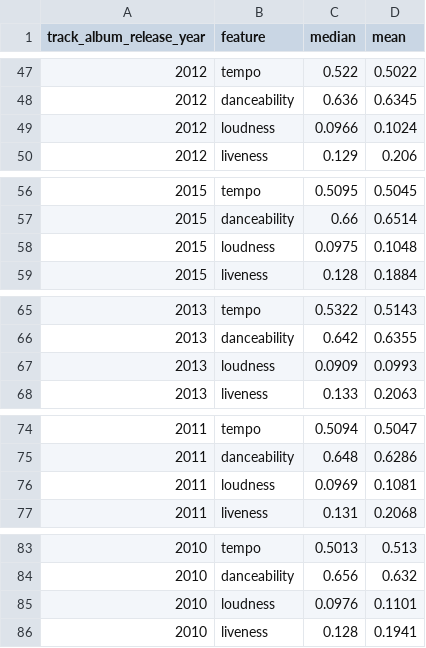
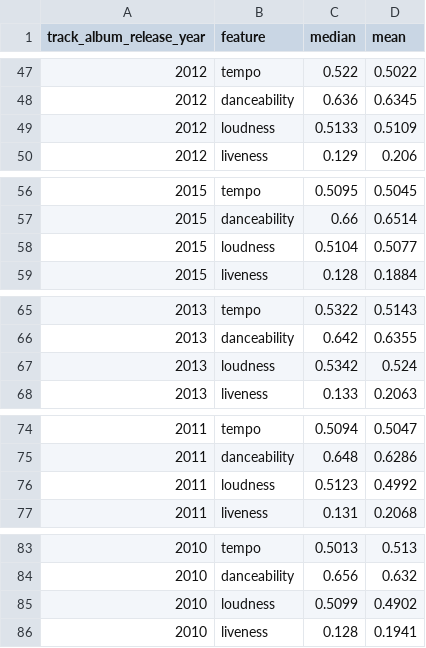
Before and after one commit to JackGeraghty/Info_Vis, a CSV file: data/q1.csv, drawn as a sheet; only a part is shown, gaps mark what is left out; the diff covers the shown part only.

```diff
--- a/data/q1.csv
+++ b/data/q1.csv
@@ -48,3 +48,3 @@ track_album_release_year,feature,median,mean
 2012,danceability,0.636,0.6345
-2012,loudness,0.0966,0.1024
+2012,loudness,0.5133,0.5109
 2012,liveness,0.129,0.206
@@ -57,3 +57,3 @@ track_album_release_year,feature,median,mean
 2015,danceability,0.66,0.6514
-2015,loudness,0.0975,0.1048
+2015,loudness,0.5104,0.5077
 2015,liveness,0.128,0.1884
@@ -66,3 +66,3 @@ track_album_release_year,feature,median,mean
 2013,danceability,0.642,0.6355
-2013,loudness,0.0909,0.0993
+2013,loudness,0.5342,0.524
 2013,liveness,0.133,0.2063
@@ -75,3 +75,3 @@ track_album_release_year,feature,median,mean
 2011,danceability,0.648,0.6286
-2011,loudness,0.0969,0.1081
+2011,loudness,0.5123,0.4992
 2011,liveness,0.131,0.2068
@@ -84,3 +84,3 @@ track_album_release_year,feature,median,mean
 2010,danceability,0.656,0.632
-2010,loudness,0.0976,0.1101
+2010,loudness,0.5099,0.4902
 2010,liveness,0.128,0.1941
```
Also changed, not shown: 116 edited cells elsewhere in this file, data/q2.csv, 7 other files.
